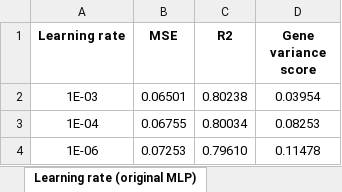
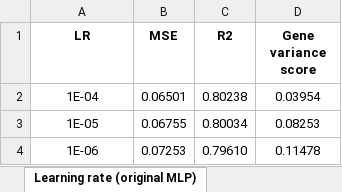
Before and after one commit to MiguelGomGar/gene_knockout, an Excel workbook: results/metrics.xlsx, sheet Learning rate (original MLP), drawn as a sheet; values as stored, in another font and other column widths than the file's, no borders; the diff names each change by its address in the sheet, - before the commit and + after, or states it on an @@ line.

```diff
--- a/results/metrics.xlsx (sheet Learning rate (original MLP))
+++ b/results/metrics.xlsx (sheet Learning rate (original MLP))
-A1: Learning rate
+A1: LR
-A2 (LR): 1E-03
+A2 (LR): 1E-04
-A3 (LR): 1E-04
+A3 (LR): 1E-05
```
Also changed, not shown: sheet Modifications (SkipCon MLP), other sheet tabs, 16 other files.
